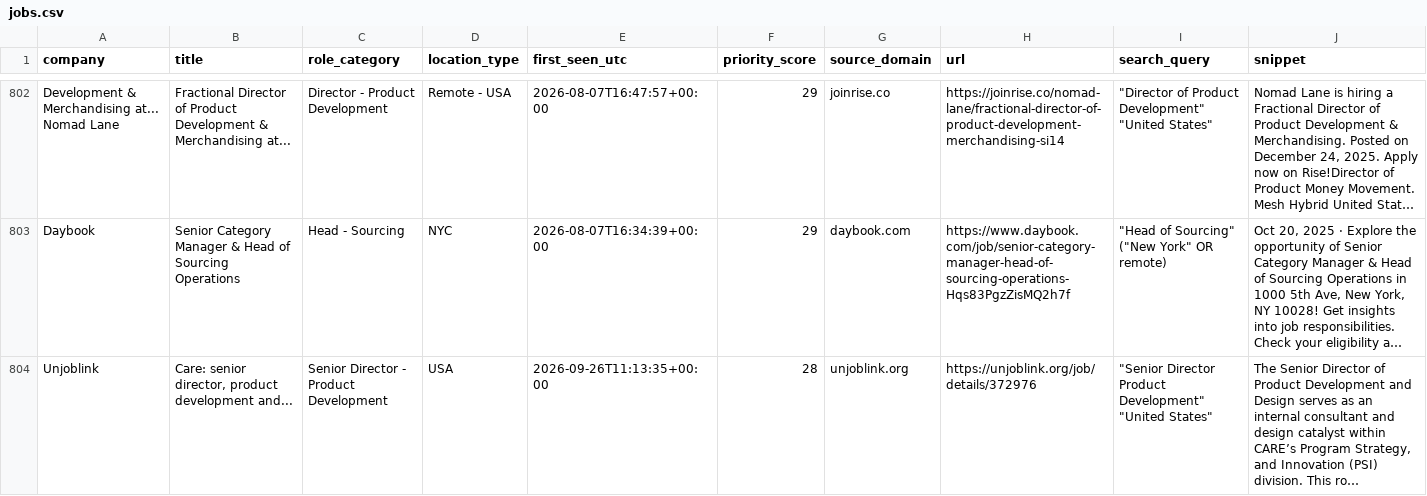
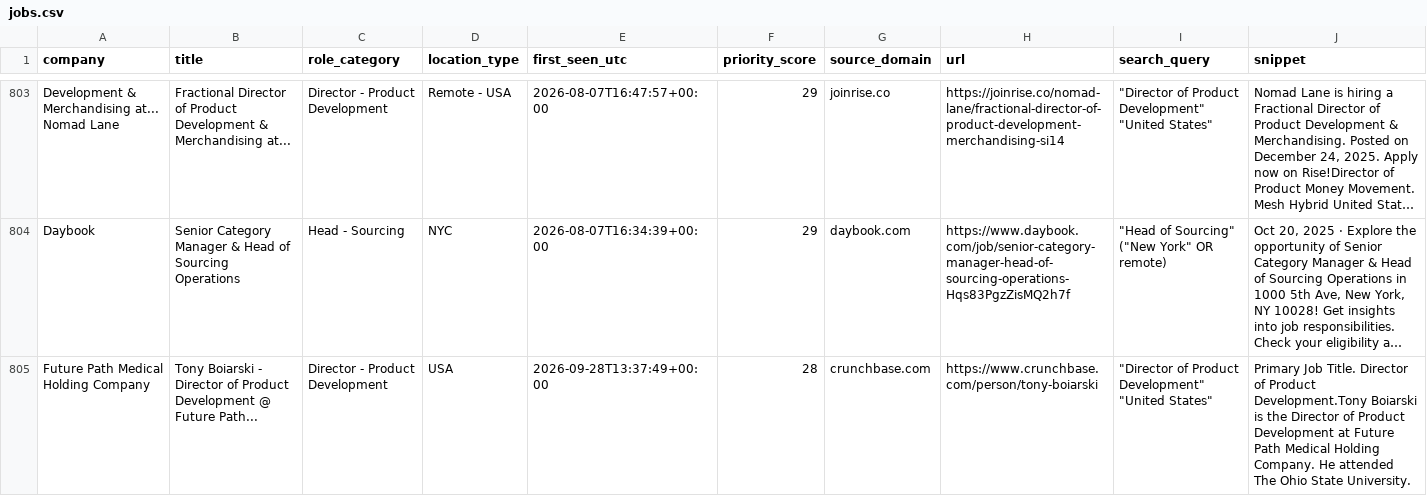
Before and after one commit to nycitydrew-collab/product-leadership-job-finder, a CSV file: jobs.csv, drawn as a sheet; only a part is shown, gaps mark what is left out; the shorter side is filled out with more unchanged rows; long unchanged cells end in …; the diff covers the shown part only; the diff names each change by its address in the sheet, - before the commit and + after, or states it on an @@ line.

```diff
--- a/jobs.csv
+++ b/jobs.csv
+row 805: Future Path Medical Holding Company | Tony Boiarski - Director of Product Development @ Future Path... | Director - Product Development | USA | 2026-09-28T13:37:49+00:00 | 28 | crunchbase.com | https://www.crunchbase.com/person/tony-boiarski | "Director of Product Development" "United States" | Primary Job Title. Director of Product Development.Tony Boiarski is the Director of Product Development at Future Path Medical Holding Company. He attended The Ohio State University.
```
Also changed, not shown: 4 added rows elsewhere in this file.
